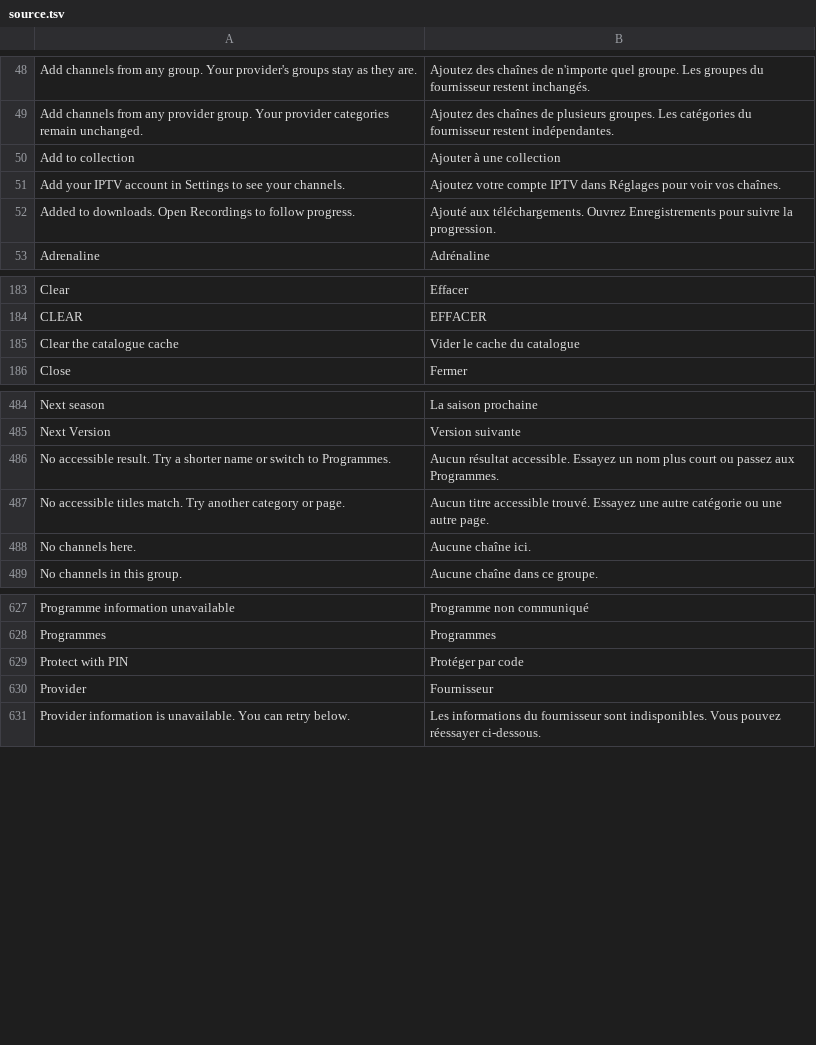
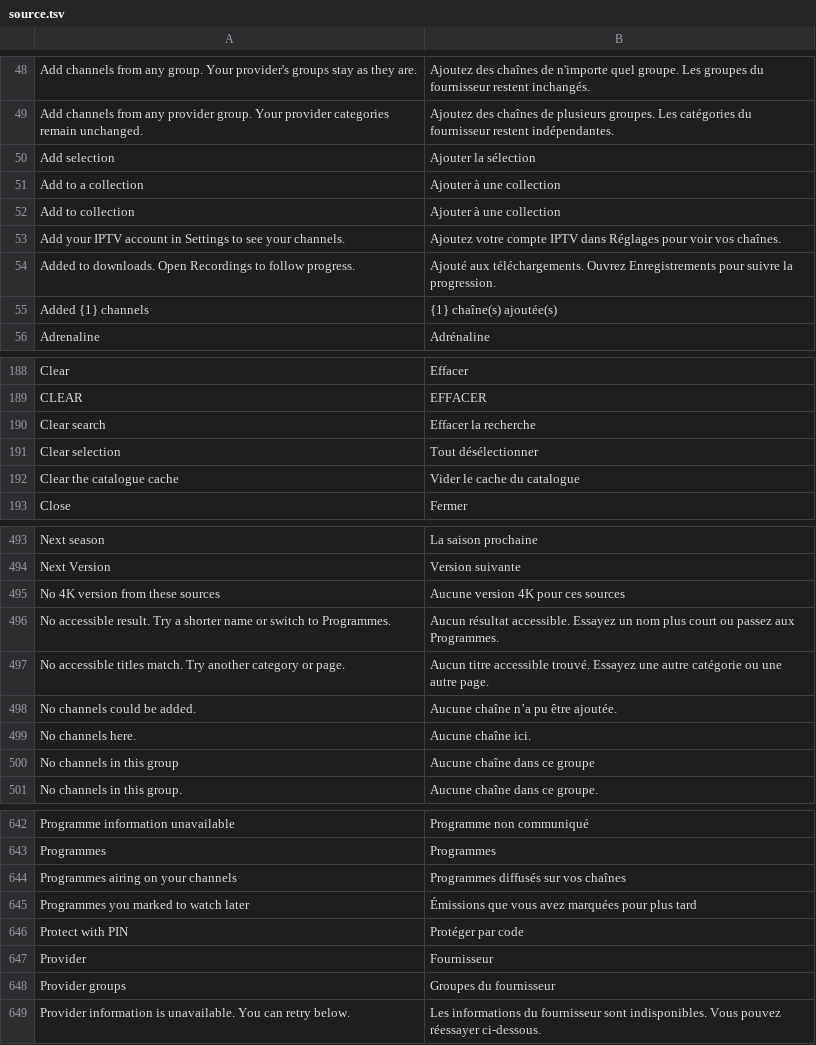
Before and after one commit to AlexisTrouwaert/Sokoul, a TSV file: app/src/main/resources/i18n/source.tsv, drawn as a sheet; only a part is shown, gaps mark what is left out; the diff covers the shown part only.

```diff
--- a/app/src/main/resources/i18n/source.tsv
+++ b/app/src/main/resources/i18n/source.tsv
@@ -49,2 +49,4 @@ Add channels from any group. Your provider's groups stay as they are.	Ajoutez de
 Add channels from any provider group. Your provider categories remain unchanged.	Ajoutez des chaînes de plusieurs groupes. Les catégories du fournisseur restent indépendantes.
+Add selection	Ajouter la sélection
+Add to a collection	Ajouter à une collection
 Add to collection	Ajouter à une collection
@@ -52,2 +54,3 @@ Add your IPTV account in Settings to see your channels.	Ajoutez votre compte IPT
 Added to downloads. Open Recordings to follow progress.	Ajouté aux téléchargements. Ouvrez Enregistrements pour suivre la progression.
+Added {1} channels	{1} chaîne(s) ajoutée(s)
 Adrenaline	Adrénaline
@@ -184,2 +189,4 @@ Clear	Effacer
 CLEAR	EFFACER
+Clear search	Effacer la recherche
+Clear selection	Tout désélectionner
 Clear the catalogue cache	Vider le cache du catalogue
@@ -485,5 +494,8 @@ Next season	La saison prochaine
 Next Version	Version suivante
+No 4K version from these sources	Aucune version 4K pour ces sources
 No accessible result. Try a shorter name or switch to Programmes.	Aucun résultat accessible. Essayez un nom plus court ou passez aux Programmes.
 No accessible titles match. Try another category or page.	Aucun titre accessible trouvé. Essayez une autre catégorie ou une autre page.
+No channels could be added.	Aucune chaîne n’a pu être ajoutée.
 No channels here.	Aucune chaîne ici.
+No channels in this group	Aucune chaîne dans ce groupe
 No channels in this group.	Aucune chaîne dans ce groupe.
@@ -628,4 +643,7 @@ Programme information unavailable	Programme non communiqué
 Programmes	Programmes
+Programmes airing on your channels	Programmes diffusés sur vos chaînes
+Programmes you marked to watch later	Émissions que vous avez marquées pour plus tard
 Protect with PIN	Protéger par code
 Provider	Fournisseur
+Provider groups	Groupes du fournisseur
 Provider information is unavailable. You can retry below.	Les informations du fournisseur sont indisponibles. Vous pouvez réessayer ci-dessous.
```
Also changed, not shown: 18 added rows and 1 removed row elsewhere in this file, app/src/main/resources/i18n/ar.tsv, app/src/main/resources/i18n/de.tsv, 57 other files.
